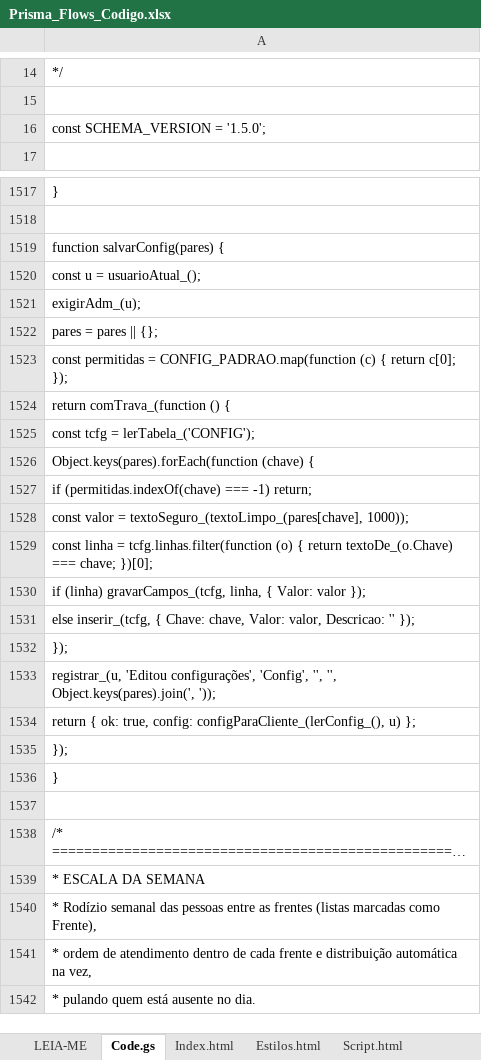
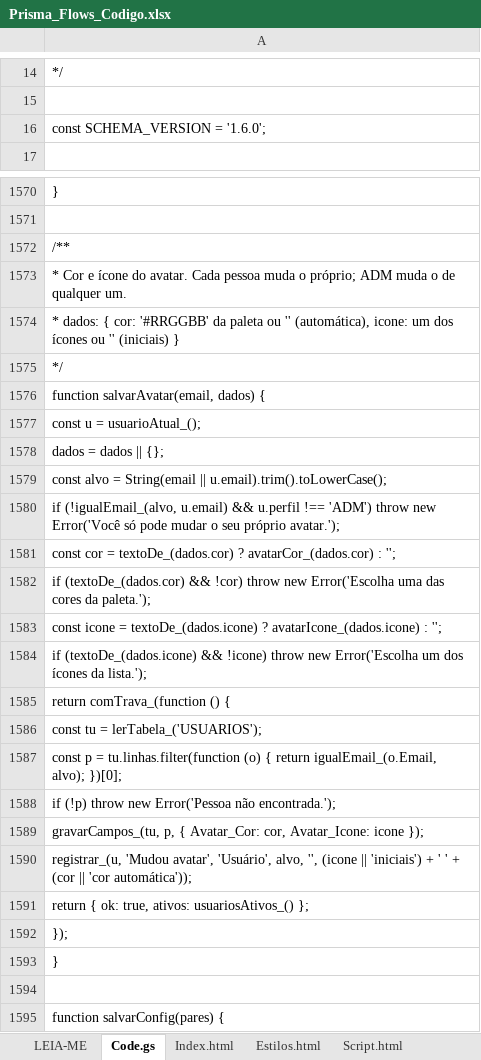
Before and after one commit to IagoPelitero/Prisma-Flows, an Excel workbook: Prisma_Flows_Codigo.xlsx, sheet Code.gs, drawn as a sheet; only a part is shown, gaps mark what is left out; the shorter side is filled out with more unchanged rows; long unchanged cells end in …; values as stored, in another font and other column widths than the file's, no borders; the diff covers the shown part only; the diff names each change by its address in the sheet, - before the commit and + after, or states it on an @@ line.

```diff
--- a/Prisma_Flows_Codigo.xlsx (sheet Code.gs)
+++ b/Prisma_Flows_Codigo.xlsx (sheet Code.gs)
-A16: const SCHEMA_VERSION = '1.5.0';
+A16: const SCHEMA_VERSION = '1.6.0';
+row 1572: /**
+row 1573: * Cor e ícone do avatar. Cada pessoa muda o próprio; ADM muda o de qualquer um.
+row 1574: * dados: { cor: '#RRGGBB' da paleta ou '' (automática), icone: um dos ícones ou '' (iniciais) }
+row 1575: */
+row 1576: function salvarAvatar(email, dados) {
+row 1577: const u = usuarioAtual_();
+row 1578: dados = dados || {};
+row 1579: const alvo = String(email || u.email).trim().toLowerCase();
+row 1580: if (!igualEmail_(alvo, u.email) && u.perfil !== 'ADM') throw new Error('Você só pode mudar o seu próprio avatar.');
+row 1581: const cor = textoDe_(dados.cor) ? avatarCor_(dados.cor) : '';
+row 1582: if (textoDe_(dados.cor) && !cor) throw new Error('Escolha uma das cores da paleta.');
+row 1583: const icone = textoDe_(dados.icone) ? avatarIcone_(dados.icone) : '';
+row 1584: if (textoDe_(dados.icone) && !icone) throw new Error('Escolha um dos ícones da lista.');
+row 1585: return comTrava_(function () {
+row 1586: const tu = lerTabela_('USUARIOS');
+row 1587: const p = tu.linhas.filter(function (o) { return igualEmail_(o.Email, alvo); })[0];
+row 1588: if (!p) throw new Error('Pessoa não encontrada.');
+row 1589: gravarCampos_(tu, p, { Avatar_Cor: cor, Avatar_Icone: icone });
+row 1590: registrar_(u, 'Mudou avatar', 'Usuário', alvo, '', (icone || 'iniciais') + ' ' + (cor || 'cor automática'));
+row 1591: return { ok: true, ativos: usuariosAtivos_() };
+row 1592: });
+row 1593: }
+row 1594: (empty)
```
Also changed, not shown: 83 added rows, 6 removed rows, 5 moved rows and 6 edited cells elsewhere in this sheet, sheet Script.html, sheet Estilos.html, sheet LEIA-ME, 13 other files.
